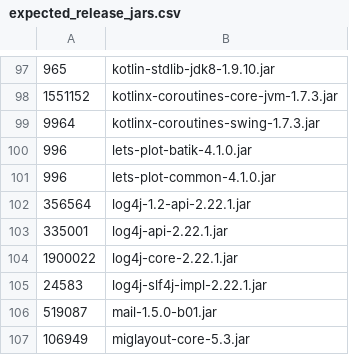
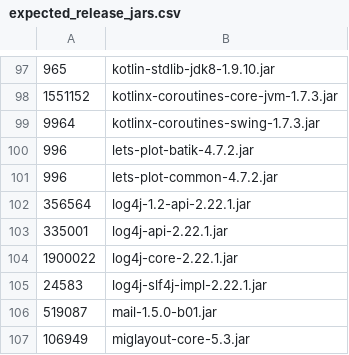
Before and after one commit to Optum/jmeter, a CSV file: src/dist/src/dist/expected_release_jars.csv, drawn as a sheet; only a part is shown, gaps mark what is left out; the diff covers the shown part only.

Commit message:
Upgrade lets plot to use 1.16

```diff
--- a/src/dist/src/dist/expected_release_jars.csv
+++ b/src/dist/src/dist/expected_release_jars.csv
@@ -99,4 +99,4 @@
 9964,kotlinx-coroutines-swing-1.7.3.jar
-996,lets-plot-batik-4.1.0.jar
-996,lets-plot-common-4.1.0.jar
+996,lets-plot-batik-4.7.2.jar
+996,lets-plot-common-4.7.2.jar
 356564,log4j-1.2-api-2.22.1.jar
```
Also changed, not shown: 18 added rows and 18 removed rows elsewhere in this file, 2 other files.
